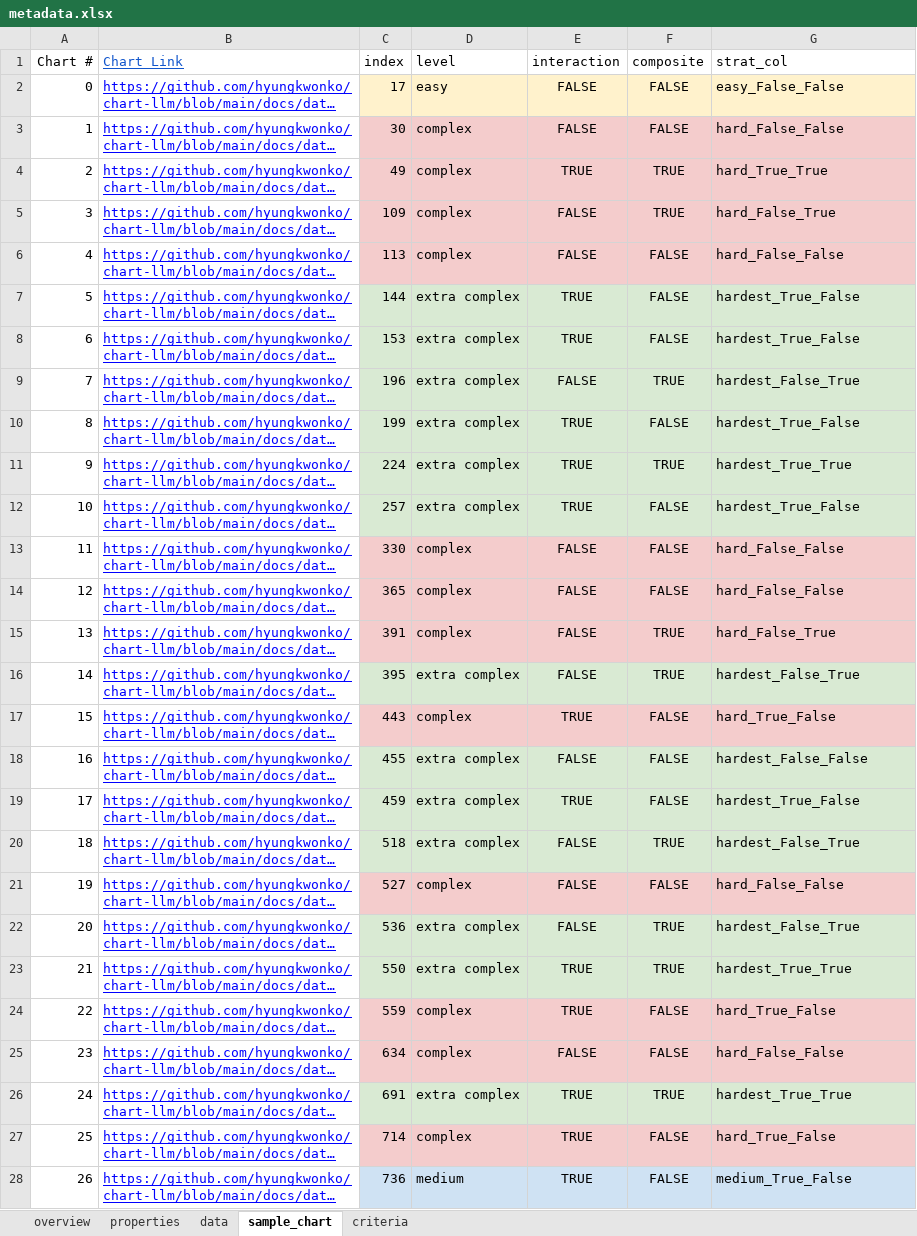
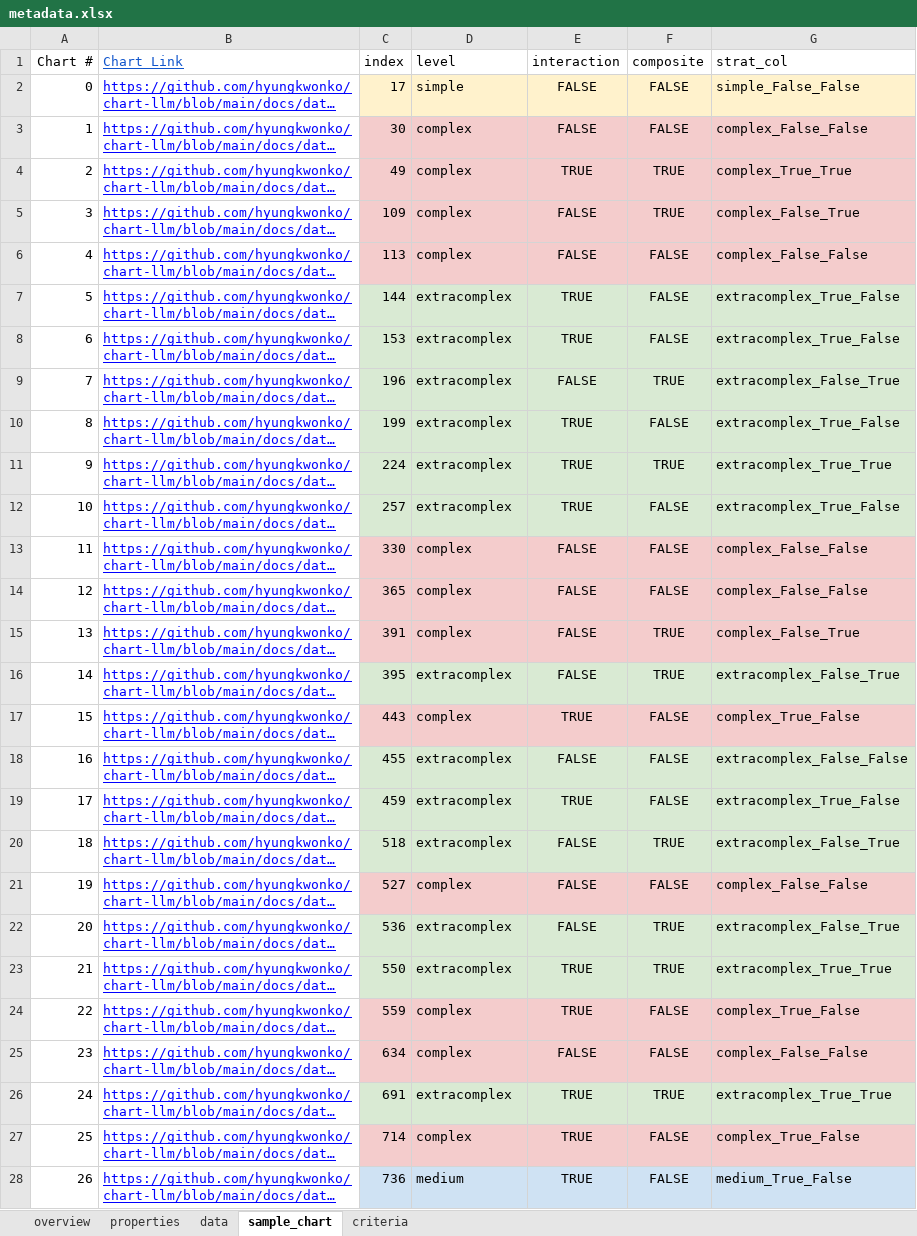
Before and after one commit to hyungkwonko/chart-llm, an Excel workbook: docs/data/metadata.xlsx, sheet sample_chart, drawn as a sheet; only a part is shown; long unchanged cells end in …; values as stored, in another font and other column widths than the file's, no borders; the diff covers the shown part only; the diff names each change by its address in the sheet, - before the commit and + after, or states it on an @@ line.

```diff
--- a/docs/data/metadata.xlsx (sheet sample_chart)
+++ b/docs/data/metadata.xlsx (sheet sample_chart)
-D2 (level): easy
+D2 (level): simple
-G2 (strat_col): easy_False_False
+G2 (strat_col): simple_False_False
-G3 (strat_col): hard_False_False
+G3 (strat_col): complex_False_False
-G4 (strat_col): hard_True_True
+G4 (strat_col): complex_True_True
-G5 (strat_col): hard_False_True
+G5 (strat_col): complex_False_True
-G6 (strat_col): hard_False_False
+G6 (strat_col): complex_False_False
-D7:D12 (level): extra complex
+D7:D12 (level): extracomplex
-G7:G8 (strat_col): hardest_True_False
+G7:G8 (strat_col): extracomplex_True_False
-G9 (strat_col): hardest_False_True
+G9 (strat_col): extracomplex_False_True
-G10 (strat_col): hardest_True_False
+G10 (strat_col): extracomplex_True_False
-G11 (strat_col): hardest_True_True
+G11 (strat_col): extracomplex_True_True
-G12 (strat_col): hardest_True_False
+G12 (strat_col): extracomplex_True_False
-G13:G14 (strat_col): hard_False_False
+G13:G14 (strat_col): complex_False_False
-G15 (strat_col): hard_False_True
+G15 (strat_col): complex_False_True
-D16 (level): extra complex
+D16 (level): extracomplex
-G16 (strat_col): hardest_False_True
+G16 (strat_col): extracomplex_False_True
-G17 (strat_col): hard_True_False
+G17 (strat_col): complex_True_False
-D18:D20 (level): extra complex
+D18:D20 (level): extracomplex
-G18 (strat_col): hardest_False_False
+G18 (strat_col): extracomplex_False_False
-G19 (strat_col): hardest_True_False
+G19 (strat_col): extracomplex_True_False
-G20 (strat_col): hardest_False_True
+G20 (strat_col): extracomplex_False_True
-G21 (strat_col): hard_False_False
+G21 (strat_col): complex_False_False
-D22:D23 (level): extra complex
+D22:D23 (level): extracomplex
-G22 (strat_col): hardest_False_True
+G22 (strat_col): extracomplex_False_True
-G23 (strat_col): hardest_True_True
+G23 (strat_col): extracomplex_True_True
-G24 (strat_col): hard_True_False
+G24 (strat_col): complex_True_False
-G25 (strat_col): hard_False_False
+G25 (strat_col): complex_False_False
-D26 (level): extra complex
+D26 (level): extracomplex
-G26 (strat_col): hardest_True_True
+G26 (strat_col): extracomplex_True_True
-G27 (strat_col): hard_True_False
+G27 (strat_col): complex_True_False
```
Also changed, not shown: 28 edited cells elsewhere in this sheet, sheet data, formulas that keep their value, 3 other files.
